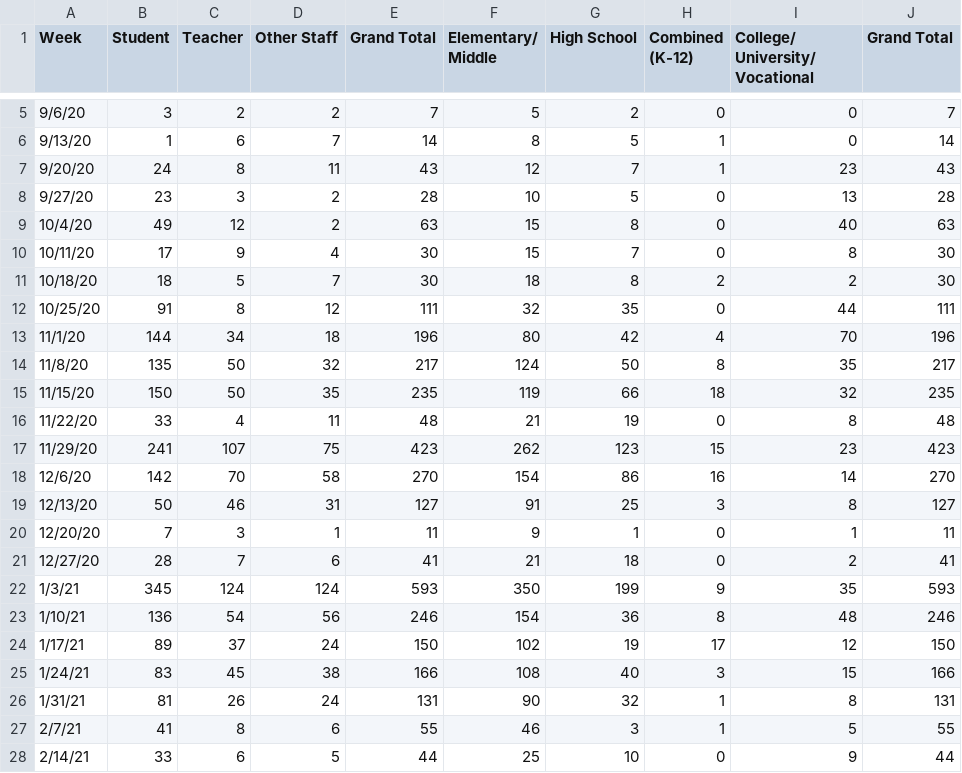
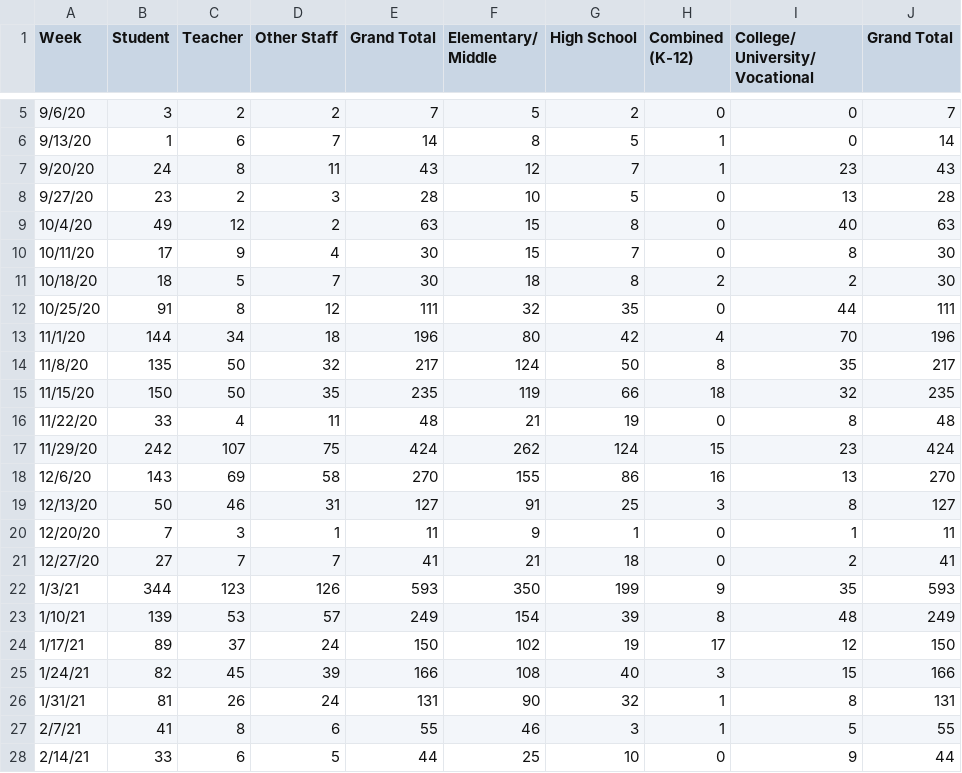
Before and after one commit to anthony-df-nguyen/occovid, a CSV file: public/manualdatasources/schools.csv, drawn as a sheet; only a part is shown, gaps mark what is left out; the diff covers the shown part only.

Commit message:
weekly school date

```diff
--- a/public/manualdatasources/schools.csv
+++ b/public/manualdatasources/schools.csv
@@ -7,3 +7,3 @@ Week,Student,Teacher,Other Staff,Grand Total,Elementary/ Middle,High School,Comb
 9/20/20,24,8,11,43,12,7,1,23,43
-9/27/20,23,3,2,28,10,5,0,13,28
+9/27/20,23,2,3,28,10,5,0,13,28
 10/4/20,49,12,2,63,15,8,0,40,63
@@ -16,11 +16,11 @@ Week,Student,Teacher,Other Staff,Grand Total,Elementary/ Middle,High School,Comb
 11/22/20,33,4,11,48,21,19,0,8,48
-11/29/20,241,107,75,423,262,123,15,23,423
-12/6/20,142,70,58,270,154,86,16,14,270
+11/29/20,242,107,75,424,262,124,15,23,424
+12/6/20,143,69,58,270,155,86,16,13,270
 12/13/20,50,46,31,127,91,25,3,8,127
 12/20/20,7,3,1,11,9,1,0,1,11
-12/27/20,28,7,6,41,21,18,0,2,41
-1/3/21,345,124,124,593,350,199,9,35,593
-1/10/21,136,54,56,246,154,36,8,48,246
+12/27/20,27,7,7,41,21,18,0,2,41
+1/3/21,344,123,126,593,350,199,9,35,593
+1/10/21,139,53,57,249,154,39,8,48,249
 1/17/21,89,37,24,150,102,19,17,12,150
-1/24/21,83,45,38,166,108,40,3,15,166
+1/24/21,82,45,39,166,108,40,3,15,166
 1/31/21,81,26,24,131,90,32,1,8,131
```
Also changed, not shown: 5 added rows and 27 edited cells elsewhere in this file.
